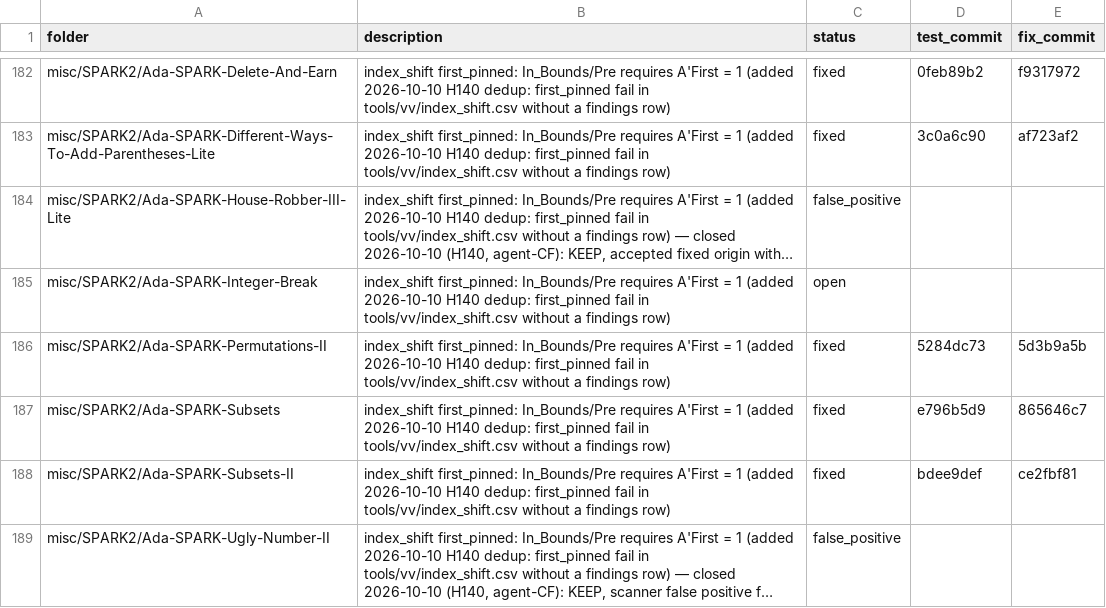
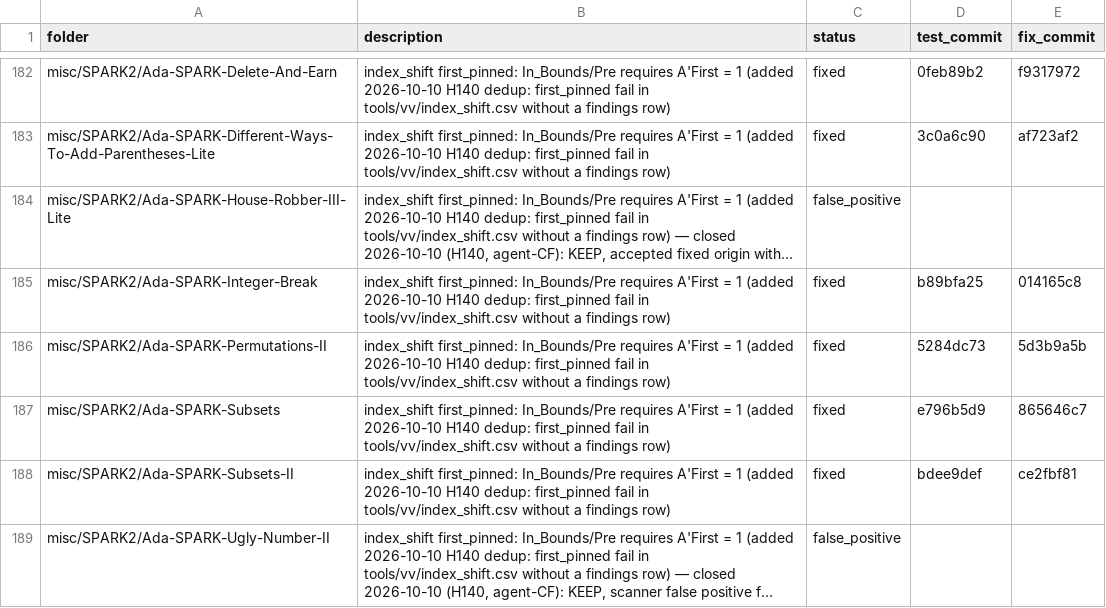
Before and after one commit to RobertBoettcherSF/Ada-Algorithms, a CSV file: tools/vv/findings.csv, drawn as a sheet; only a part is shown, gaps mark what is left out; long unchanged cells end in …; the diff names each change by its address in the sheet, - before the commit and + after, or states it on an @@ line.

```diff
--- a/tools/vv/findings.csv
+++ b/tools/vv/findings.csv
-C185 (status): open
+C185 (status): fixed
-D185 (test_commit): (empty)
+D185 (test_commit): b89bfa25
-E185 (fix_commit): (empty)
+E185 (fix_commit): 014165c8
```
Also changed, not shown: tools/vv/codefix.csv.
